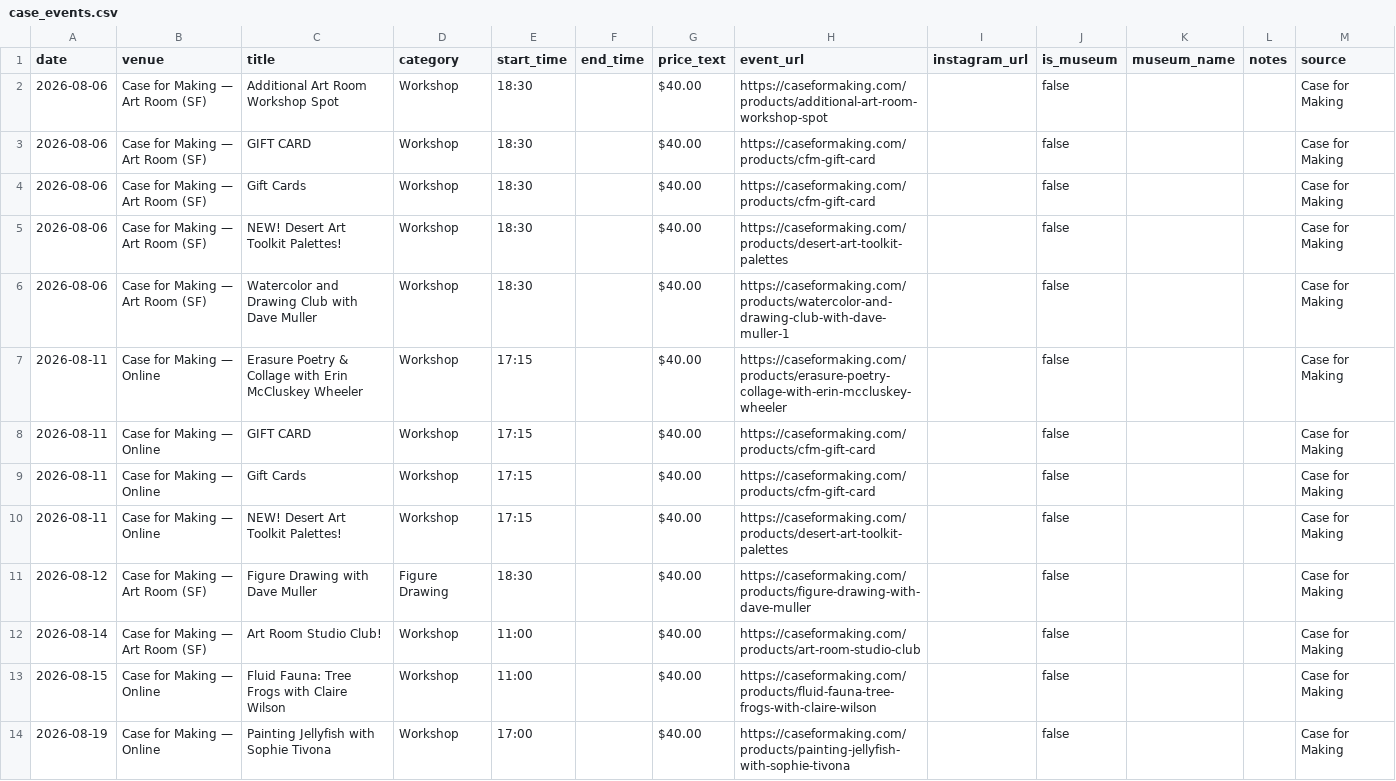
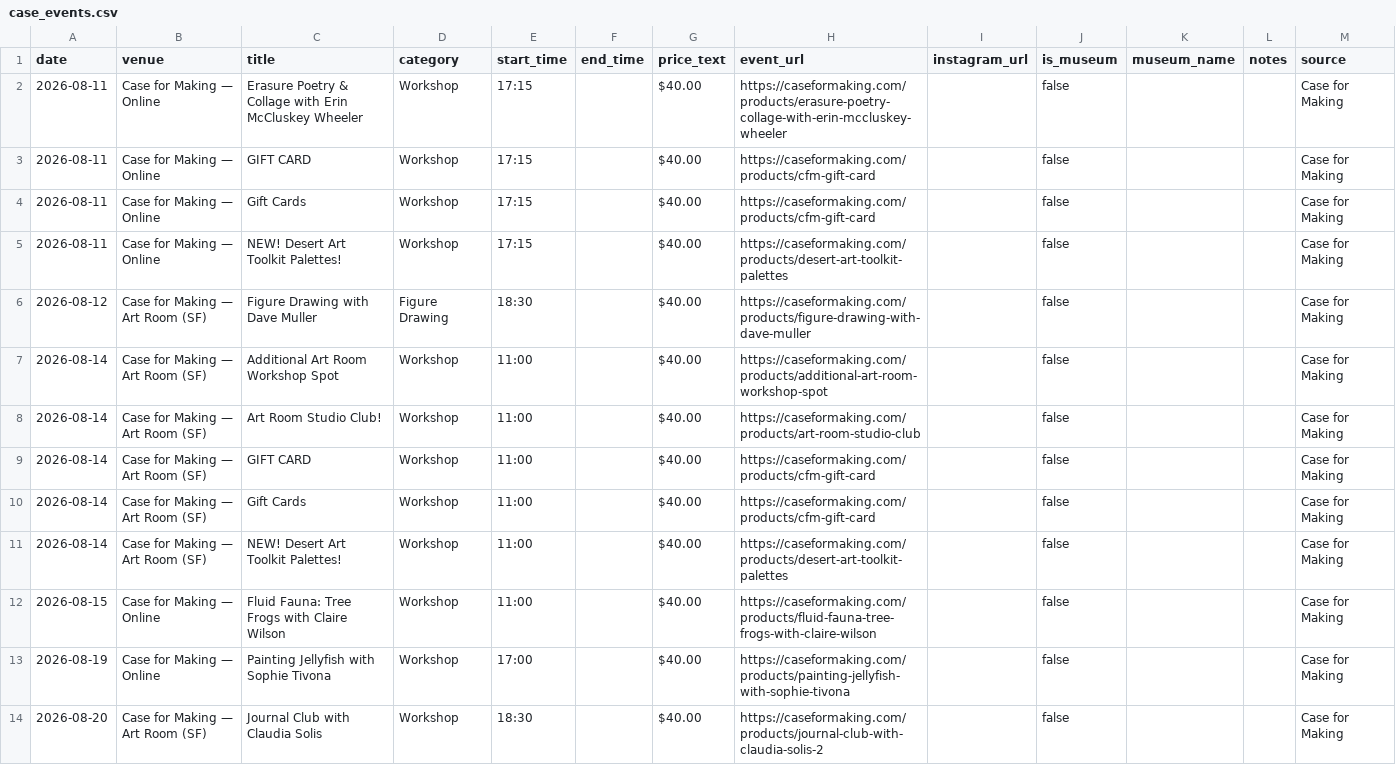
Before and after one commit to obstacleb/artlinks-data, a CSV file: case_events.csv, drawn as a sheet; only a part is shown; the shorter side is filled out with more unchanged rows.

Commit message:
Update Case for Making events CSV

```diff
--- a/case_events.csv
+++ b/case_events.csv
@@ -1,7 +1,2 @@
 date,venue,title,category,start_time,end_time,price_text,event_url,instagram_url,is_museum,museum_name,notes,source
-2026-08-06,Case for Making — Art Room (SF),Additional Art Room Workshop Spot,Workshop,18:30,,$40.00,https://caseformaking.com/products/additional-art-room-workshop-spot,,false,,,Case for Making
-2026-08-06,Case for Making — Art Room (SF),GIFT CARD,Workshop,18:30,,$40.00,https://caseformaking.com/products/cfm-gift-card,,false,,,Case for Making
-2026-08-06,Case for Making — Art Room (SF),Gift Cards,Workshop,18:30,,$40.00,https://caseformaking.com/products/cfm-gift-card,,false,,,Case for Making
-2026-08-06,Case for Making — Art Room (SF),NEW! Desert Art Toolkit Palettes!,Workshop,18:30,,$40.00,https://caseformaking.com/products/desert-art-toolkit-palettes,,false,,,Case for Making
-2026-08-06,Case for Making — Art Room (SF),Watercolor and Drawing Club with Dave Muller,Workshop,18:30,,$40.00,https://caseformaking.com/products/watercolor-and-drawing-club-with-dave-muller-1,,false,,,Case for Making
 2026-08-11,Case for Making — Online,Erasure Poetry & Collage with Erin McCluskey Wheeler,Workshop,17:15,,$40.00,https://caseformaking.com/products/erasure-poetry-collage-with-erin-mccluskey-wheeler,,false,,,Case for Making
@@ -11,3 +6,7 @@ date,venue,title,category,start_time,end_time,price_text,event_url,instagram_url
 2026-08-12,Case for Making — Art Room (SF),Figure Drawing with Dave Muller,Figure Drawing,18:30,,$40.00,https://caseformaking.com/products/figure-drawing-with-dave-muller,,false,,,Case for Making
+2026-08-14,Case for Making — Art Room (SF),Additional Art Room Workshop Spot,Workshop,11:00,,$40.00,https://caseformaking.com/products/additional-art-room-workshop-spot,,false,,,Case for Making
 2026-08-14,Case for Making — Art Room (SF),Art Room Studio Club!,Workshop,11:00,,$40.00,https://caseformaking.com/products/art-room-studio-club,,false,,,Case for Making
+2026-08-14,Case for Making — Art Room (SF),GIFT CARD,Workshop,11:00,,$40.00,https://caseformaking.com/products/cfm-gift-card,,false,,,Case for Making
+2026-08-14,Case for Making — Art Room (SF),Gift Cards,Workshop,11:00,,$40.00,https://caseformaking.com/products/cfm-gift-card,,false,,,Case for Making
+2026-08-14,Case for Making — Art Room (SF),NEW! Desert Art Toolkit Palettes!,Workshop,11:00,,$40.00,https://caseformaking.com/products/desert-art-toolkit-palettes,,false,,,Case for Making
 2026-08-15,Case for Making — Online,Fluid Fauna: Tree Frogs with Claire Wilson,Workshop,11:00,,$40.00,https://caseformaking.com/products/fluid-fauna-tree-frogs-with-claire-wilson,,false,,,Case for Making
```
